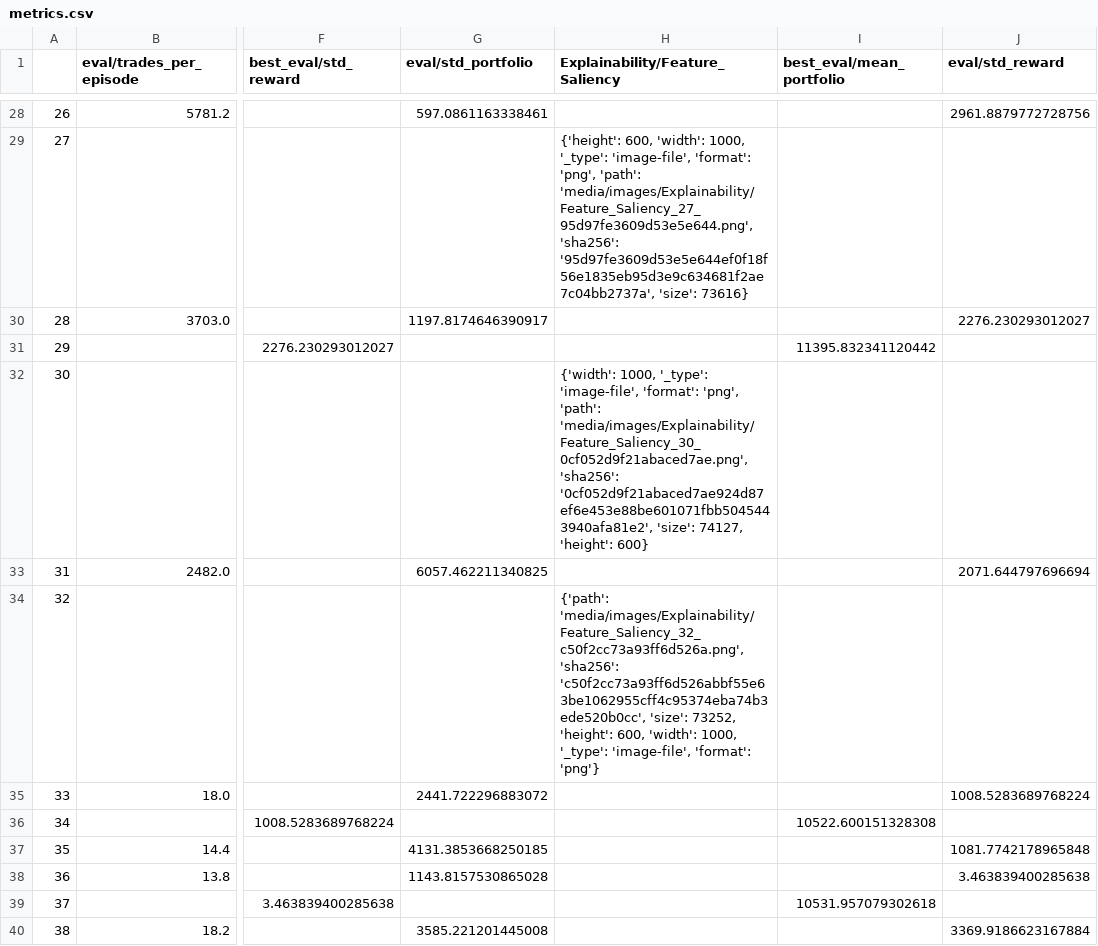
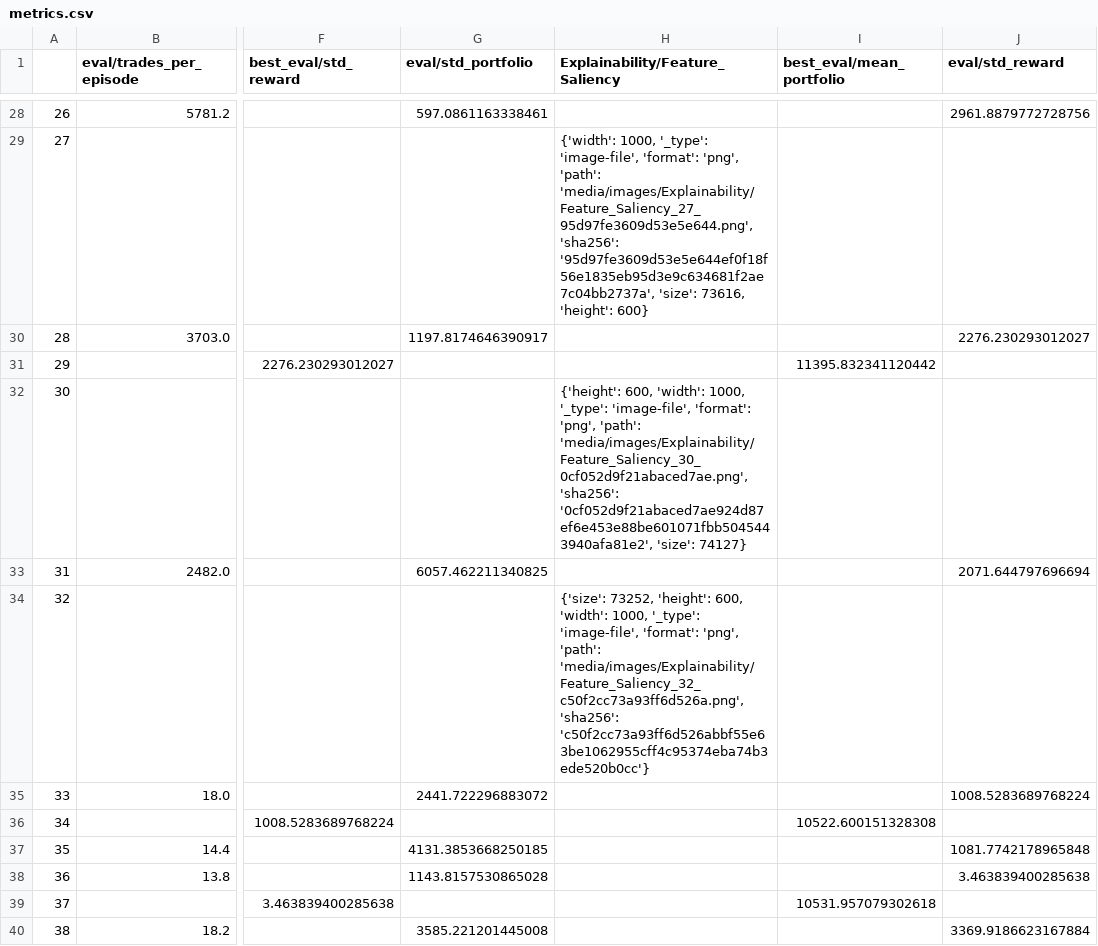
Before and after one commit to zhivko/ai-trading-bot-3, a CSV file: results/metrics.csv, drawn as a sheet; only a part is shown, gaps mark what is left out; the diff covers the shown part only; the diff names each change by its address in the sheet, - before the commit and + after, or states it on an @@ line.

Commit message:
modified:   enhanced_trading_env.py 	modified:   main.py 	modified:   results/average_saliency.png 	modified:   results/metrics.csv 	modified:   results/quant_report.html 	modified:   results/trading_performance.png 	modified:   visualize_predictions.py

```diff
--- a/results/metrics.csv
+++ b/results/metrics.csv
-H29 (Explainability/Feature_Saliency): {'height': 600, 'width': 1000, '_type': 'image-file', 'format': 'png', 'path': 'media/images/Explainability/Feature_Saliency_27_95d97fe3609d53e5e644.png', 'sha256': '95d97fe3609d53e5e644ef0f18f56e1835eb95d3e9c634681f2ae7c04bb2737a', 'size': 73616}
+H29 (Explainability/Feature_Saliency): {'width': 1000, '_type': 'image-file', 'format': 'png', 'path': 'media/images/Explainability/Feature_Saliency_27_95d97fe3609d53e5e644.png', 'sha256': '95d97fe3609d53e5e644ef0f18f56e1835eb95d3e9c634681f2ae7c04bb2737a', 'size': 73616, 'height': 600}
-H32 (Explainability/Feature_Saliency): {'width': 1000, '_type': 'image-file', 'format': 'png', 'path': 'media/images/Explainability/Feature_Saliency_30_0cf052d9f21abaced7ae.png', 'sha256': '0cf052d9f21abaced7ae924d87ef6e453e88be601071fbb5045443940afa81e2', 'size': 74127, 'height': 600}
+H32 (Explainability/Feature_Saliency): {'height': 600, 'width': 1000, '_type': 'image-file', 'format': 'png', 'path': 'media/images/Explainability/Feature_Saliency_30_0cf052d9f21abaced7ae.png', 'sha256': '0cf052d9f21abaced7ae924d87ef6e453e88be601071fbb5045443940afa81e2', 'size': 74127}
-H34 (Explainability/Feature_Saliency): {'path': 'media/images/Explainability/Feature_Saliency_32_c50f2cc73a93ff6d526a.png', 'sha256': 'c50f2cc73a93ff6d526abbf55e63be1062955cff4c95374eba74b3ede520b0cc', 'size': 73252, 'height': 600, 'width': 1000, '_type': 'image-file', 'format': 'png'}
+H34 (Explainability/Feature_Saliency): {'size': 73252, 'height': 600, 'width': 1000, '_type': 'image-file', 'format': 'png', 'path': 'media/images/Explainability/Feature_Saliency_32_c50f2cc73a93ff6d526a.png', 'sha256': 'c50f2cc73a93ff6d526abbf55e63be1062955cff4c95374eba74b3ede520b0cc'}
```
Also changed, not shown: 13 edited cells elsewhere in this file, 6 other files.
